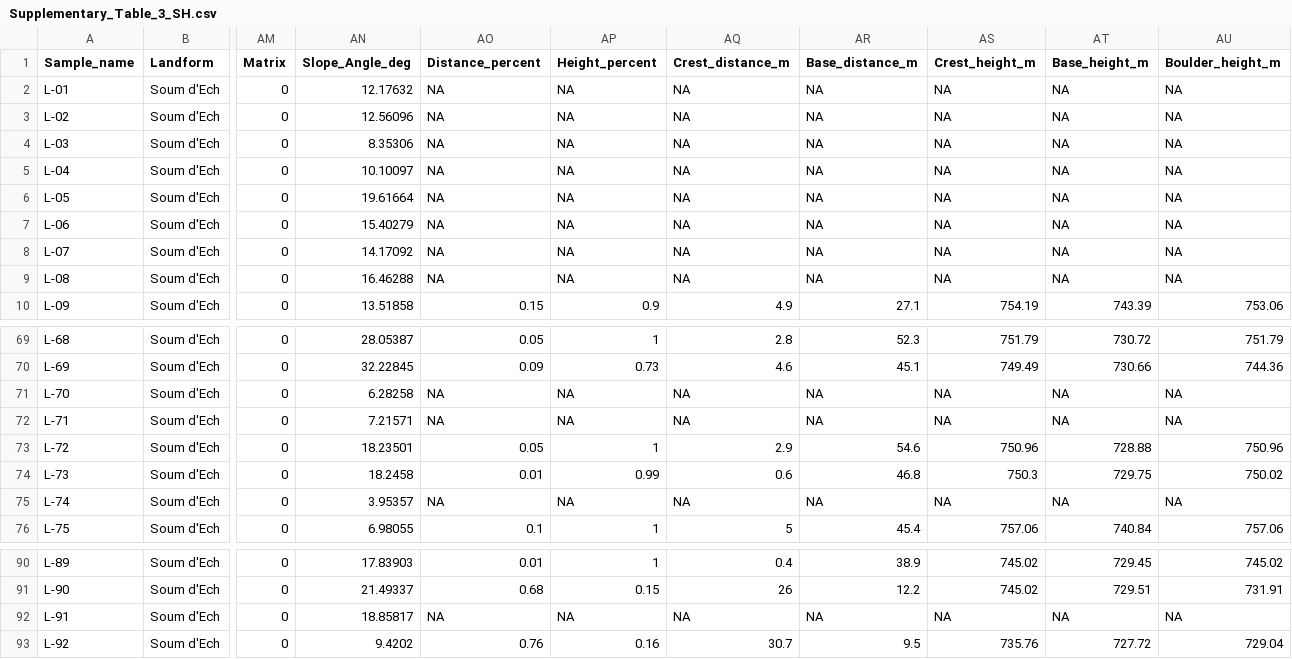
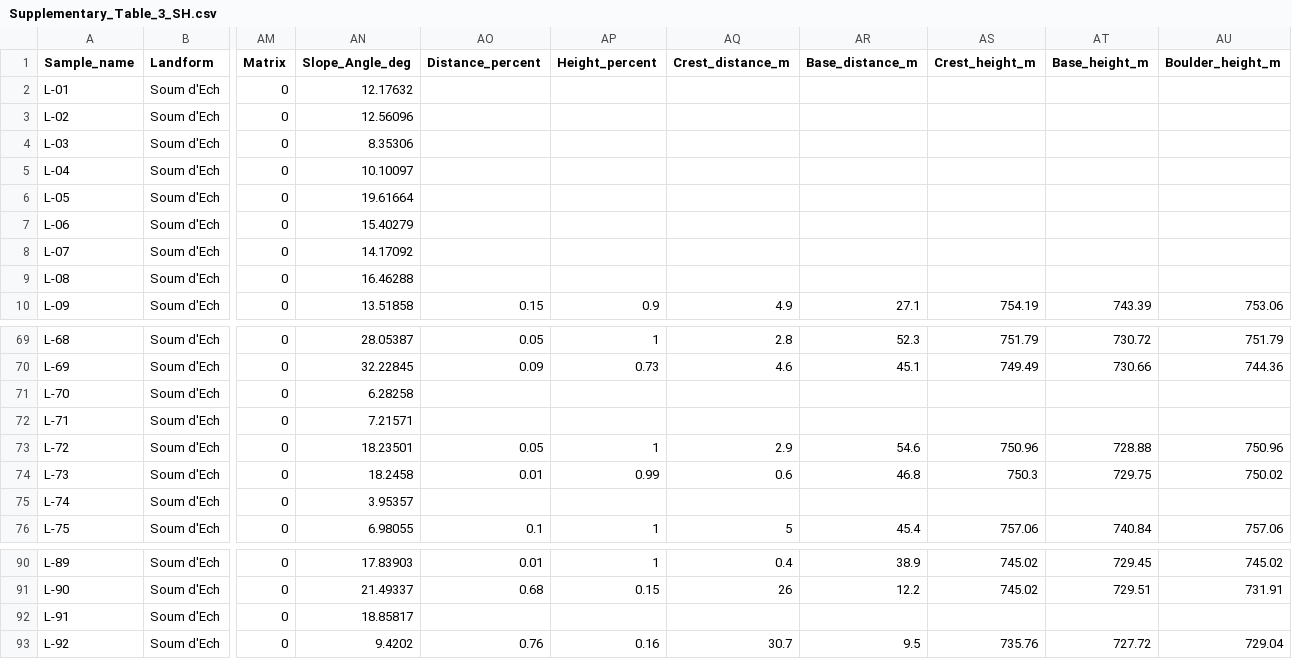
Before and after one commit to matt-tomkins/moraine-crest-or-slope, a CSV file: data/Supplementary_Table_3_SH.csv, drawn as a sheet; only a part is shown, gaps mark what is left out; the diff covers the shown part only; the diff names each change by its address in the sheet, - before the commit and + after, or states it on an @@ line.

Commit message:
Added tables folder, with manuscript tables 1-5

```diff
--- a/data/Supplementary_Table_3_SH.csv
+++ b/data/Supplementary_Table_3_SH.csv
-AO2:AO9 (Distance_percent): NA
+AO2:AO9 (Distance_percent): (empty)
-AP2:AP9 (Height_percent): NA
+AP2:AP9 (Height_percent): (empty)
-AQ2:AQ9 (Crest_distance_m): NA
+AQ2:AQ9 (Crest_distance_m): (empty)
-AR2:AR9 (Base_distance_m): NA
+AR2:AR9 (Base_distance_m): (empty)
-AS2:AS9 (Crest_height_m): NA
+AS2:AS9 (Crest_height_m): (empty)
-AT2:AT9 (Base_height_m): NA
+AT2:AT9 (Base_height_m): (empty)
-AU2:AU9 (Boulder_height_m): NA
+AU2:AU9 (Boulder_height_m): (empty)
-AO71:AO72 (Distance_percent): NA
+AO71:AO72 (Distance_percent): (empty)
-AP71:AP72 (Height_percent): NA
+AP71:AP72 (Height_percent): (empty)
-AQ71:AQ72 (Crest_distance_m): NA
+AQ71:AQ72 (Crest_distance_m): (empty)
-AR71:AR72 (Base_distance_m): NA
+AR71:AR72 (Base_distance_m): (empty)
-AS71:AS72 (Crest_height_m): NA
+AS71:AS72 (Crest_height_m): (empty)
-AT71:AT72 (Base_height_m): NA
+AT71:AT72 (Base_height_m): (empty)
-AU71:AU72 (Boulder_height_m): NA
+AU71:AU72 (Boulder_height_m): (empty)
-AO75 (Distance_percent): NA
+AO75 (Distance_percent): (empty)
-AP75 (Height_percent): NA
+AP75 (Height_percent): (empty)
-AQ75 (Crest_distance_m): NA
+AQ75 (Crest_distance_m): (empty)
-AR75 (Base_distance_m): NA
+AR75 (Base_distance_m): (empty)
-AS75 (Crest_height_m): NA
+AS75 (Crest_height_m): (empty)
-AT75 (Base_height_m): NA
+AT75 (Base_height_m): (empty)
-AU75 (Boulder_height_m): NA
+AU75 (Boulder_height_m): (empty)
-AO92 (Distance_percent): NA
+AO92 (Distance_percent): (empty)
-AP92 (Height_percent): NA
+AP92 (Height_percent): (empty)
-AQ92 (Crest_distance_m): NA
+AQ92 (Crest_distance_m): (empty)
-AR92 (Base_distance_m): NA
+AR92 (Base_distance_m): (empty)
-AS92 (Crest_height_m): NA
+AS92 (Crest_height_m): (empty)
-AT92 (Base_height_m): NA
+AT92 (Base_height_m): (empty)
-AU92 (Boulder_height_m): NA
+AU92 (Boulder_height_m): (empty)
```
Also changed, not shown: 14 edited cells elsewhere in this file, 6 other files.
